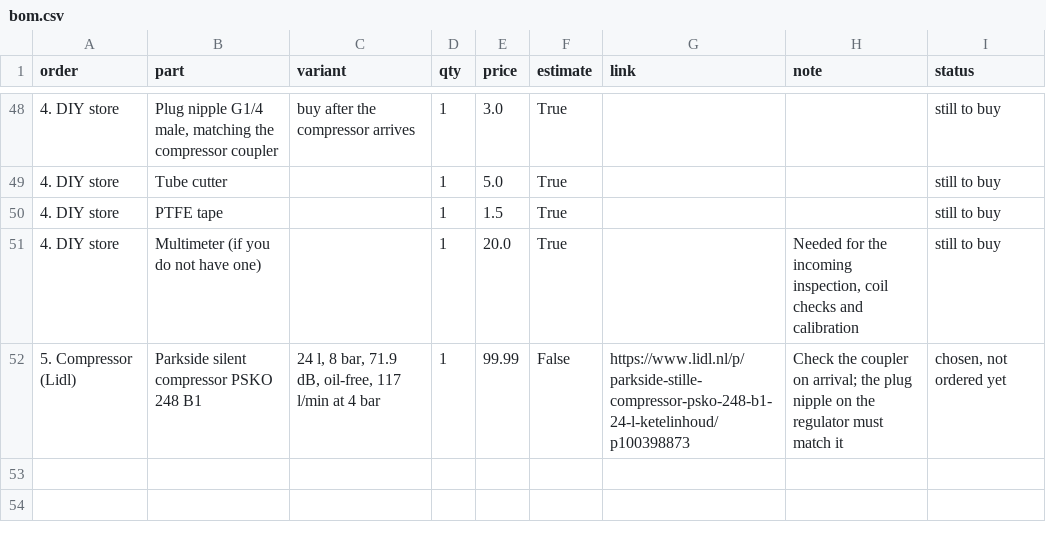
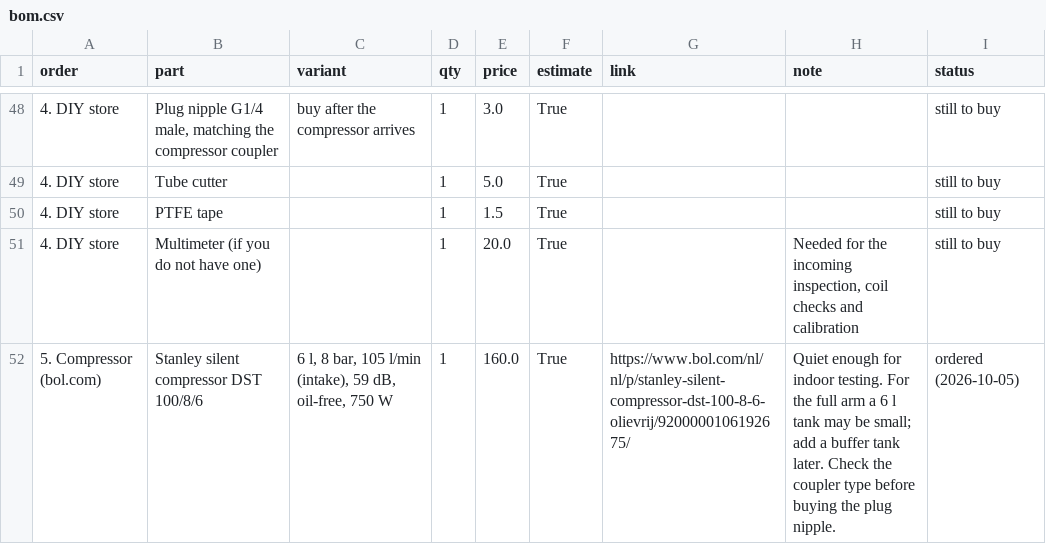
Before and after one commit to xtenone/pneumatic-arm, a CSV file: test1/docs/bom.csv, drawn as a sheet; only a part is shown, gaps mark what is left out.

```diff
--- a/test1/docs/bom.csv
+++ b/test1/docs/bom.csv
@@ -51,2 +51,2 @@ order,part,variant,qty,price,estimate,link,note,status
 4. DIY store,Multimeter (if you do not have one),,1,20.0,True,,"Needed for the incoming inspection, coil checks and calibration",still to buy
-5. Compressor (Lidl),Parkside silent compressor PSKO 248 B1,"24 l, 8 bar, 71.9 dB, oil-free, 117 l/min at 4 bar",1,99.99,False,https://www.lidl.nl/p/parkside-stille-compressor-psko-248-b1-24-l-ketelinhoud/p100398873,Check the coupler on arrival; the plug nipple on the regulator must match it,"chosen, not ordered yet"
+5. Compressor (bol.com),Stanley silent compressor DST 100/8/6,"6 l, 8 bar, 105 l/min (intake), 59 dB, oil-free, 750 W",1,160.0,True,https://www.bol.com/nl/nl/p/stanley-silent-compressor-dst-100-8-6-olievrij/9200000106192675/,Quiet enough for indoor testing. For the full arm a 6 l tank may be small; add a buffer tank later. Check the coupler type before buying the plug nipple.,ordered (2026-10-05)
```
Also changed, not shown: 5 other files.
